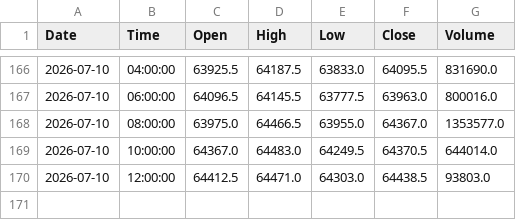
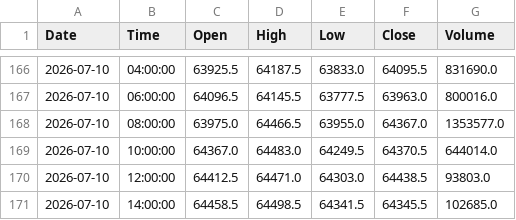
Before and after one commit to anildalabanjan933/crypto_tradingsystem, a CSV file: data/btc_2h_delta.csv, drawn as a sheet; only a part is shown, gaps mark what is left out.

```diff
--- a/data/btc_2h_delta.csv
+++ b/data/btc_2h_delta.csv
@@ -170 +170,2 @@ Date,Time,Open,High,Low,Close,Volume
 2026-07-10,12:00:00,64412.5,64471.0,64303.0,64438.5,93803.0
+2026-07-10,14:00:00,64458.5,64498.5,64341.5,64345.5,102685.0
```
Also changed, not shown: data/btc_1h_delta.csv, 1 other file.
